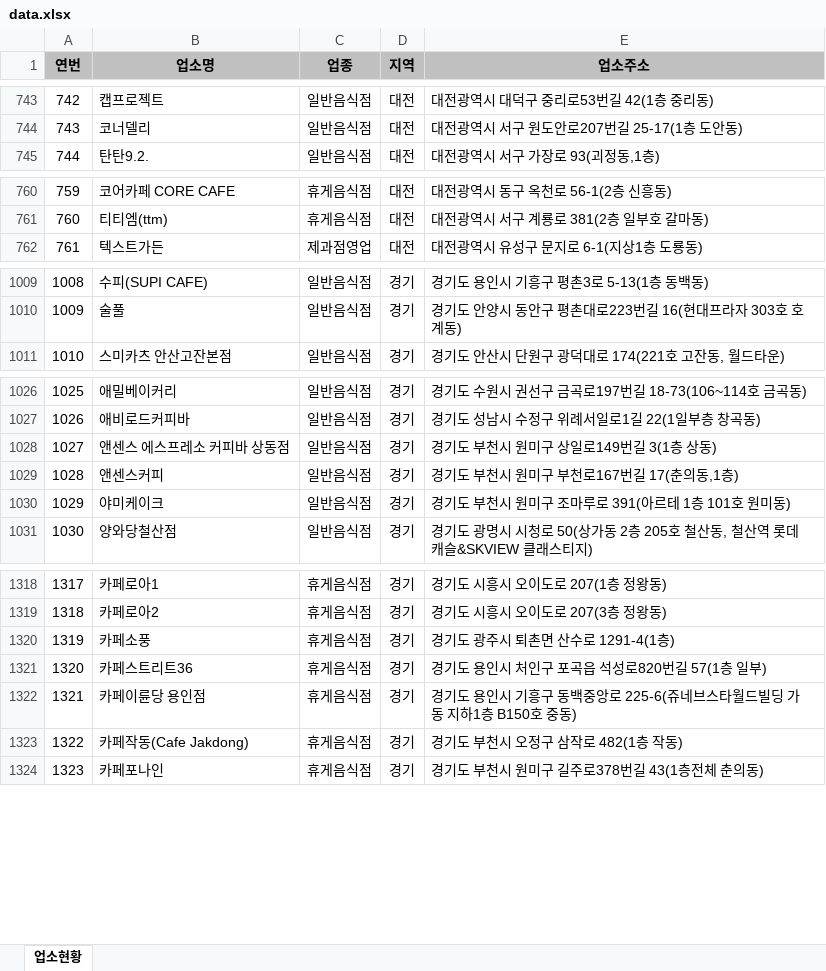
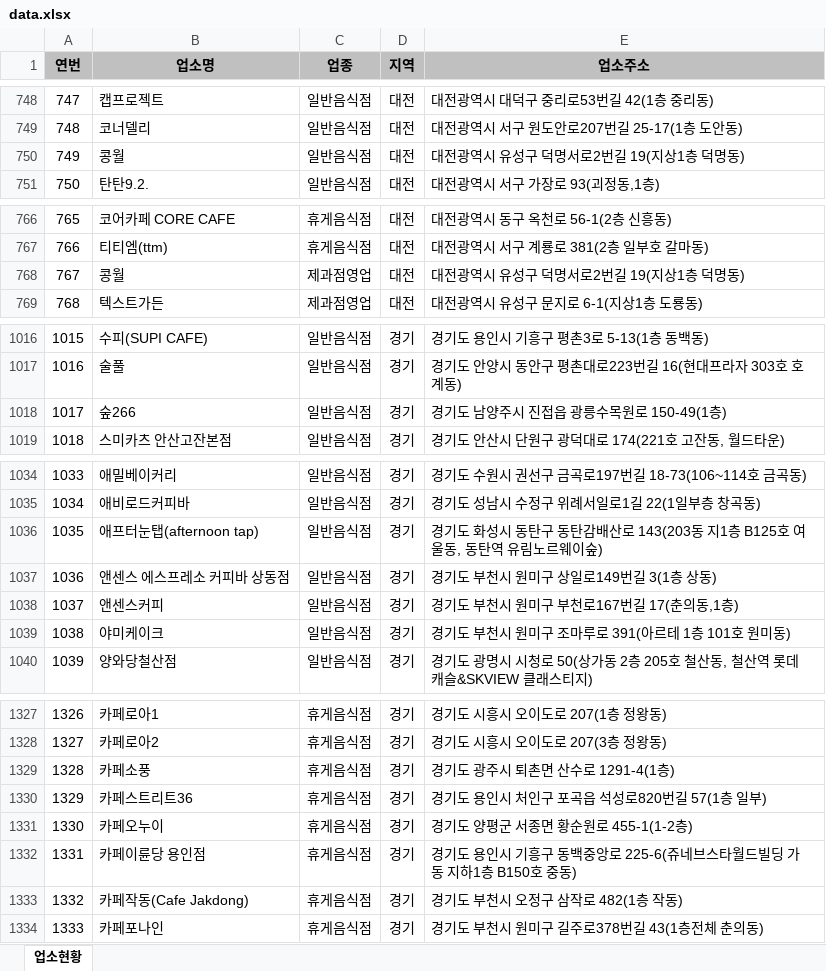
Before and after one commit to mumuabba/mumu_search, an Excel workbook: data.xlsx, sheet 업소현황, drawn as a sheet; only a part is shown, gaps mark what is left out; values as stored, in another font and other column widths than the file's, no borders; the diff covers the shown part only; the diff names each change by its address in the sheet, - before the commit and + after, or states it on an @@ line.

```diff
--- a/data.xlsx (sheet 업소현황)
+++ b/data.xlsx (sheet 업소현황)
@@ column A (연번) renumbered between rows 44 and 2072 @@
+row 750: 749 | 콩월 | 일반음식점 | 대전 | 대전광역시 유성구 덕명서로2번길 19(지상1층 덕명동)
+row 768: 767 | 콩월 | 제과점영업 | 대전 | 대전광역시 유성구 덕명서로2번길 19(지상1층 덕명동)
+row 1018: 1017 | 숲266 | 일반음식점 | 경기 | 경기도 남양주시 진접읍 광릉수목원로 150-49(1층)
+row 1036: 1035 | 애프터눈탭(afternoon tap) | 일반음식점 | 경기 | 경기도 화성시 동탄구 동탄감배산로 143(203동 지1층 B125호 여울동, 동탄역 유림노르웨이숲)
+row 1331: 1330 | 카페오누이 | 휴게음식점 | 경기 | 경기도 양평군 서종면 황순원로 455-1(1-2층)
```
Also changed, not shown: 8 added rows, 1 removed row and 2 moved rows elsewhere in this sheet, 2 other files.
